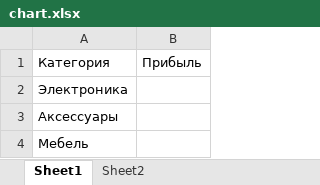
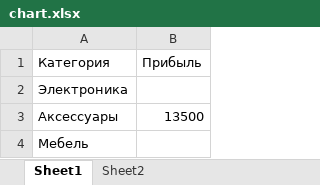
Before and after one commit to Amongassik/labasite, an Excel workbook: chart.xlsx, sheet Sheet1, drawn as a sheet; values as stored, in another font and other column widths than the file's, no borders; charts and pictures not drawn; the diff names each change by its address in the sheet, - before the commit and + after, or states it on an @@ line.

```diff
--- a/chart.xlsx (sheet Sheet1)
+++ b/chart.xlsx (sheet Sheet1)
-B3 (Прибыль): (empty)
+B3 (Прибыль): 13500
```
Also changed, not shown: sheet Sheet2, charts or pictures, 29 other files.
